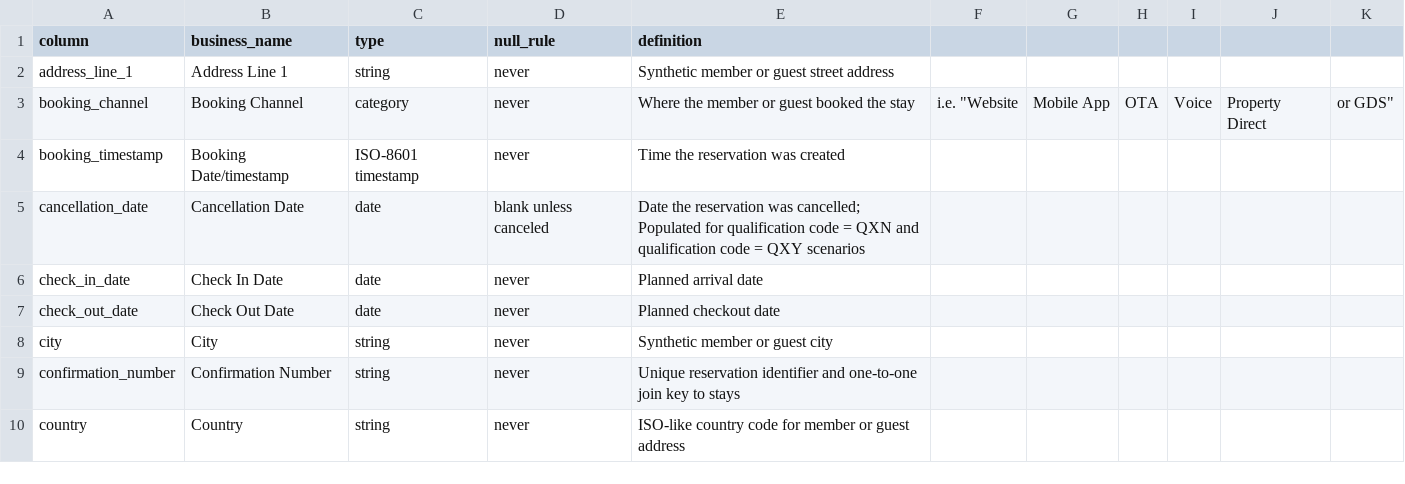
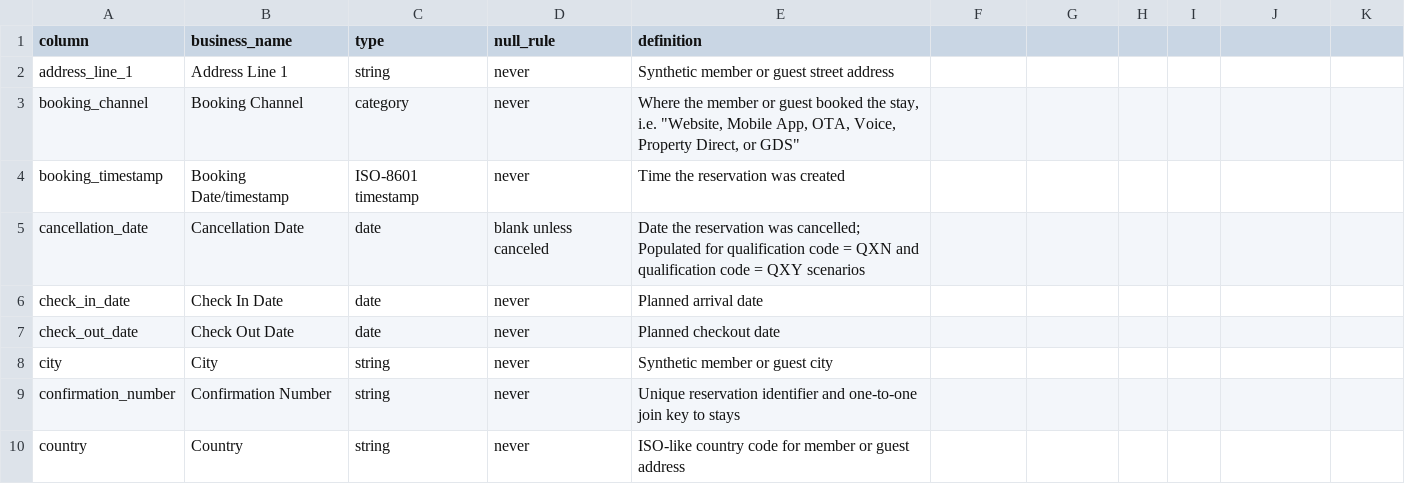
Before and after one commit to Break-Through-Tech/Wyndham-1A-no-show-fraud-detection, a CSV file: data/data_dictionary.csv, drawn as a sheet; only a part is shown.

Commit message:
Update data_dictionary.csv

```diff
--- a/data/data_dictionary.csv
+++ b/data/data_dictionary.csv
@@ -2,3 +2,3 @@ column,business_name,type,null_rule,definition
 address_line_1,Address Line 1,string,never,Synthetic member or guest street address
-booking_channel,Booking Channel,category,never,Where the member or guest booked the stay, i.e. "Website, Mobile App, OTA, Voice, Property Direct, or GDS"
+booking_channel,Booking Channel,category,never,"Where the member or guest booked the stay, i.e. ""Website, Mobile App, OTA, Voice, Property Direct, or GDS"""
 booking_timestamp,Booking Date/timestamp,ISO-8601 timestamp,never,Time the reservation was created
```
